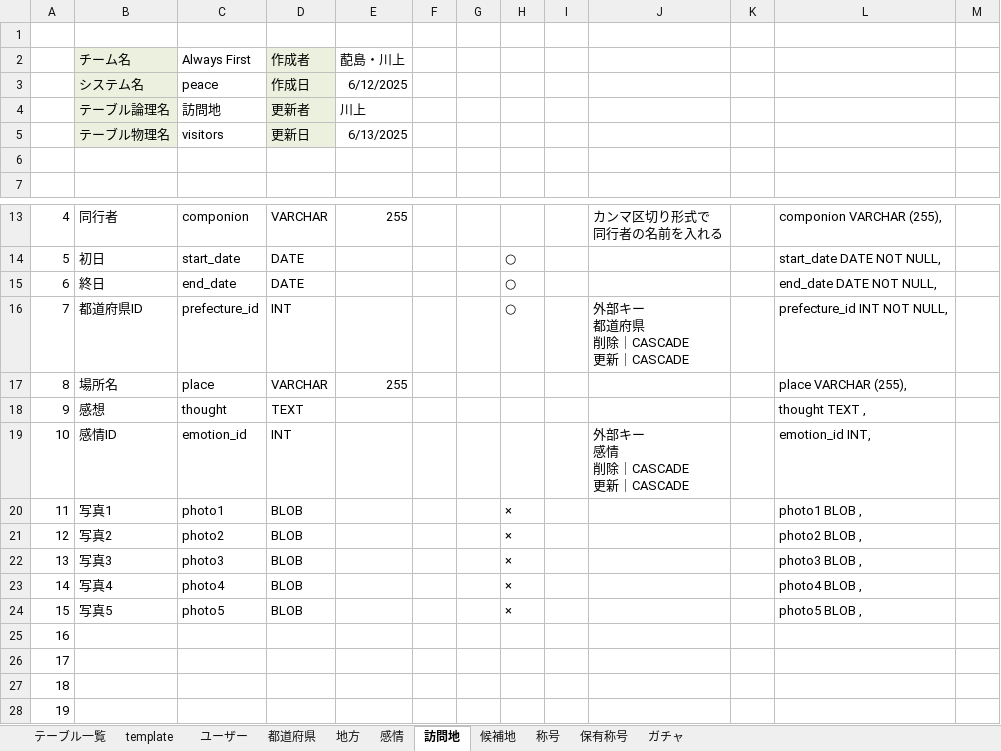
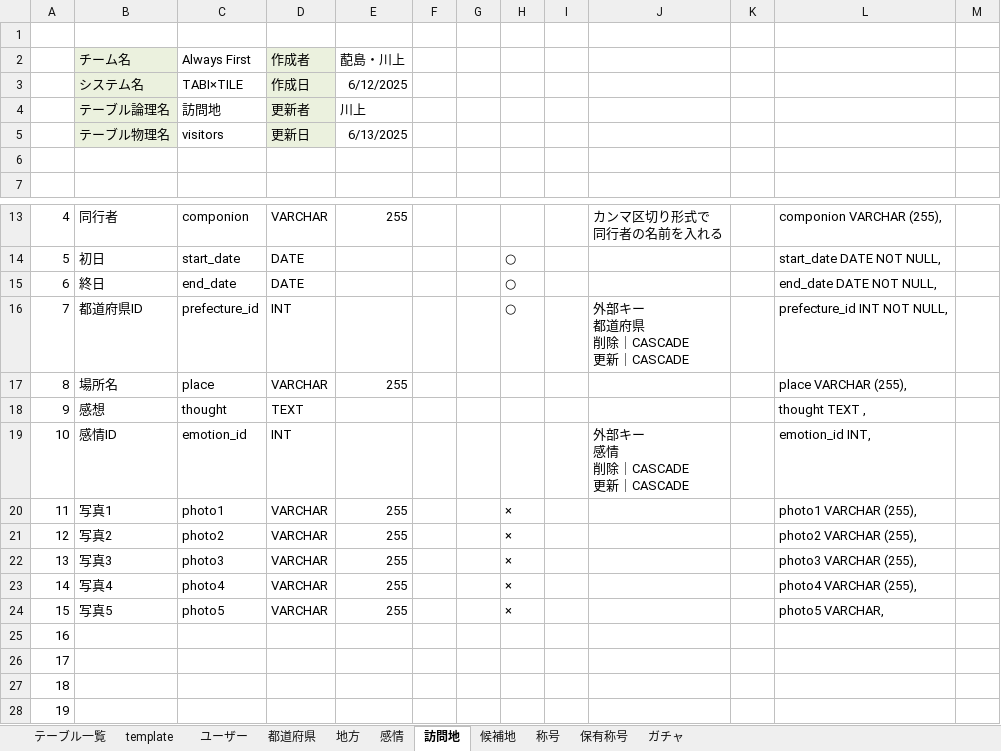
Before and after one commit to plusdojo2025/A1, an Excel workbook: documents/01_設計書/02_データベース設計書_Always First.xlsx, sheet 訪問地, drawn as a sheet; only a part is shown, gaps mark what is left out; values as stored, in another font and other column widths than the file's, no borders; the diff names each change by its address in the sheet, - before the commit and + after, or states it on an @@ line.

```diff
--- a/documents/01_設計書/02_データベース設計書_Always First.xlsx (sheet 訪問地)
+++ b/documents/01_設計書/02_データベース設計書_Always First.xlsx (sheet 訪問地)
-C3 (Always First): peace
+C3 (Always First): TABI×TILE
-D20:D24 (作成者): BLOB
+D20:D24 (作成者): VARCHAR
-E20:E24 (蓜島・川上): (empty)
+E20:E24 (蓜島・川上): 255
-L20: photo1 BLOB ,
+L20: photo1 VARCHAR (255),
-L21: photo2 BLOB ,
+L21: photo2 VARCHAR (255),
-L22: photo3 BLOB ,
+L22: photo3 VARCHAR (255),
-L23: photo4 BLOB ,
+L23: photo4 VARCHAR (255),
-L24: photo5 BLOB ,
+L24: photo5 VARCHAR,
```
Also changed, not shown: sheet 称号, sheet ガチャ, sheet 感情, sheet テーブル一覧, sheet 都道府県, sheet template, 4 more sheets, documents/01_設計書/02_機能一覧_Always First.xlsx, 2 other files.
